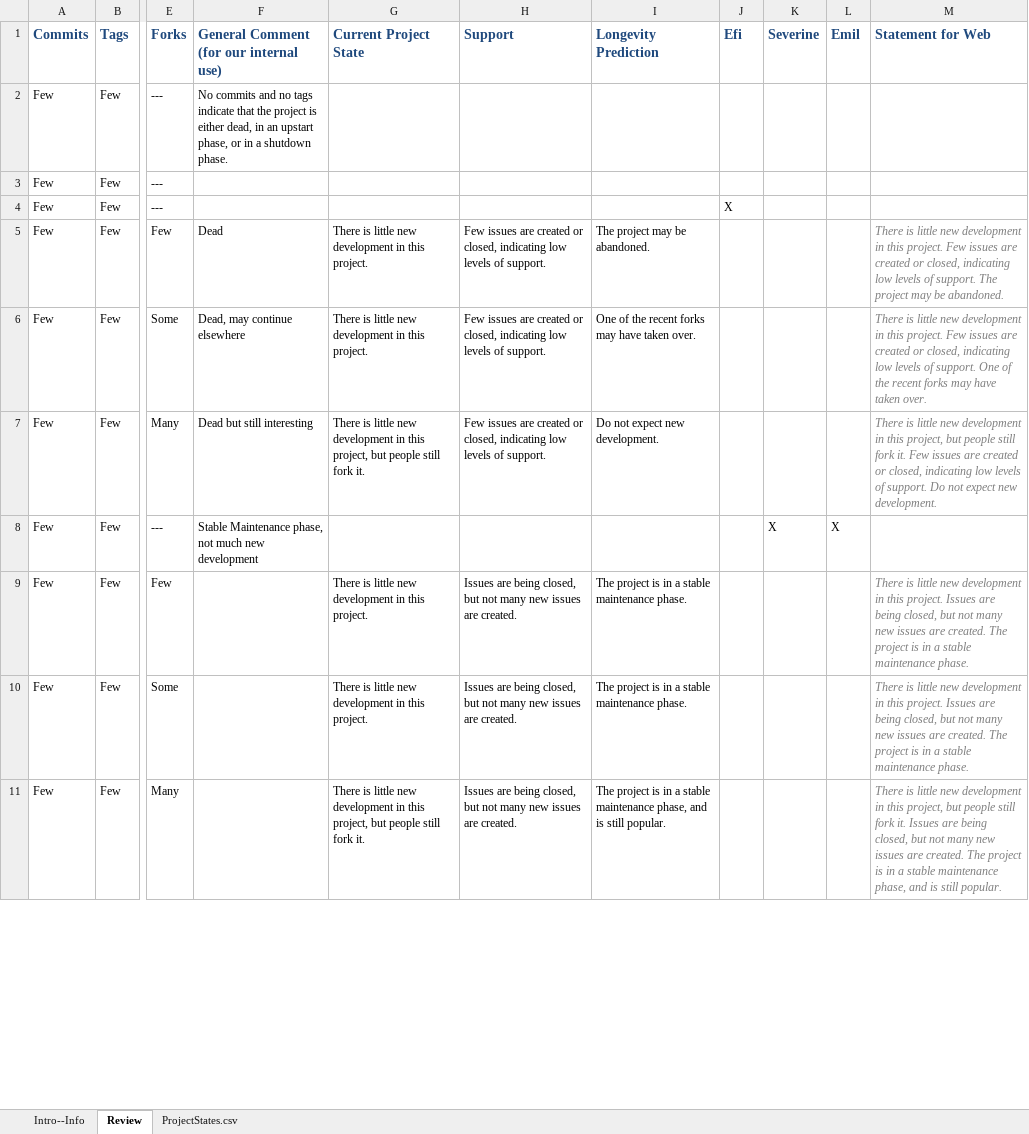
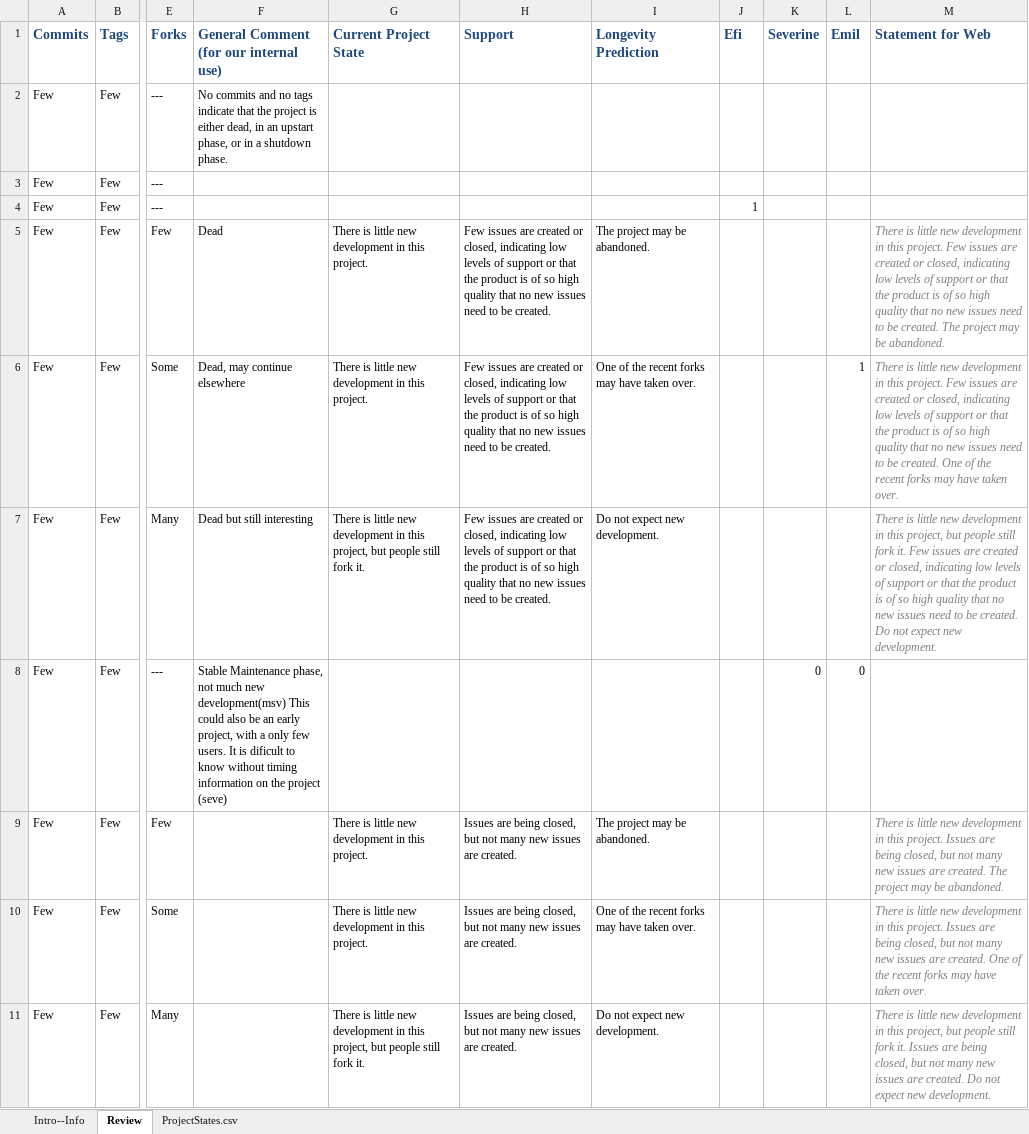
Before and after one commit to mickesv/orionGamma, an Excel workbook: notes/ProjectStates.xlsx, sheet Review, drawn as a sheet; only a part is shown, gaps mark what is left out; values as stored, in another font and other column widths than the file's, no borders; conditional formats not drawn; the diff covers the shown part only; the diff names each change by its address in the sheet, - before the commit and + after, or states it on an @@ line.

Commit message:
ProjectStates, including populator

```diff
--- a/notes/ProjectStates.xlsx (sheet Review)
+++ b/notes/ProjectStates.xlsx (sheet Review)
-J4 (Efi): X
+J4 (Efi): 1
-H5:H7 (Support): …levels of support.
+H5:H7 (Support): …levels of support or that the product is of so high quality that no new issues need to be created.
-M5 (Statement for Web): …levels of support. The project…
+M5 (Statement for Web): …levels of support or that the product is of so high quality that no new issues need to be created. The project…
-L6 (Emil): (empty)
+L6 (Emil): 1
-M6 (Statement for Web): …levels of support. One of…
+M6 (Statement for Web): …levels of support or that the product is of so high quality that no new issues need to be created. One of…
-M7 (Statement for Web): …levels of support. Do not…
+M7 (Statement for Web): …levels of support or that the product is of so high quality that no new issues need to be created. Do not…
-F8: …much new development
+F8: …much new development(msv) This could also be an early project, with a only few users. It is dificult to know without timing information on the project (seve)
-K8 (Severine): X
+K8 (Severine): 0
-L8 (Emil): X
+L8 (Emil): 0
-I9 (Longevity Prediction): The project is in a stable maintenance phase.
+I9 (Longevity Prediction): The project may be abandoned.
-M9 (Statement for Web): …The project is in a stable maintenance phase.
+M9 (Statement for Web): …The project may be abandoned.
-I10 (Longevity Prediction): The project is in a stable maintenance phase.
+I10 (Longevity Prediction): One of the recent forks may have taken over.
-M10 (Statement for Web): …are created. The project is in a stable maintenance phase.
+M10 (Statement for Web): …are created. One of the recent forks may have taken over.
-I11 (Longevity Prediction): The project is in a stable maintenance phase, and is still popular.
+I11 (Longevity Prediction): Do not expect new development.
-M11 (Statement for Web): …are created. The project is in a stable maintenance phase, and is still popular.
+M11 (Statement for Web): …are created. Do not expect new development.
```
Also changed, not shown: 10 added rows, 263 edited cells and cell formats elsewhere in this sheet, sheet ProjectStates.csv, 5 other files.
